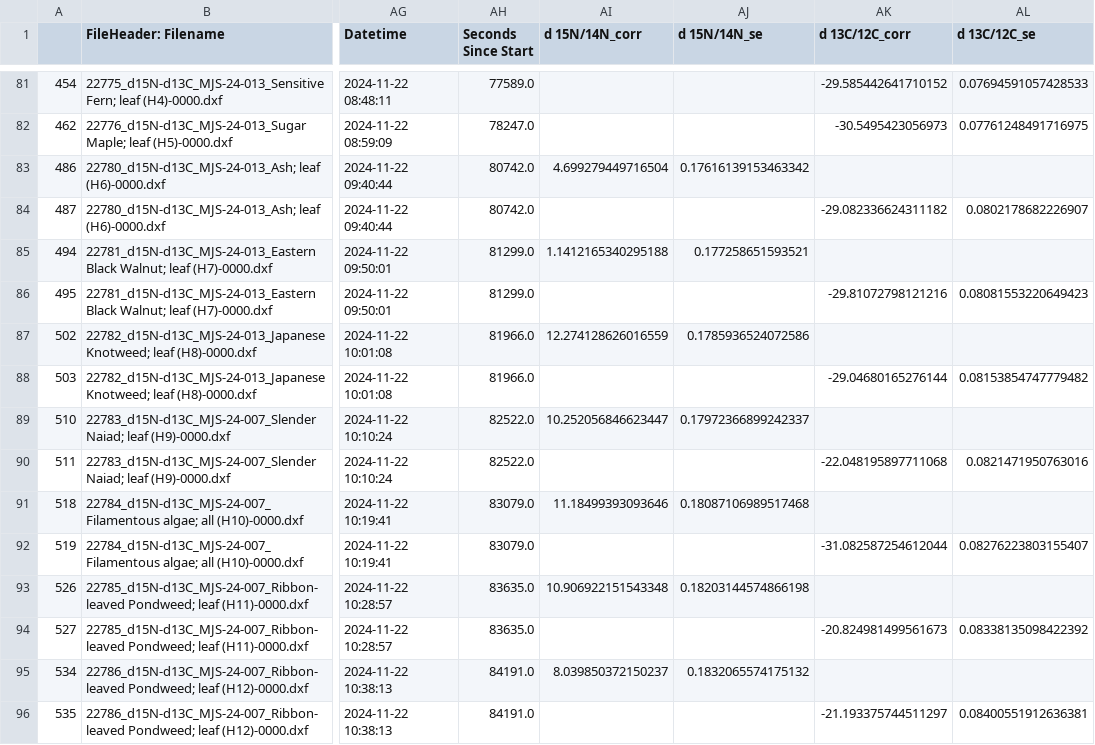
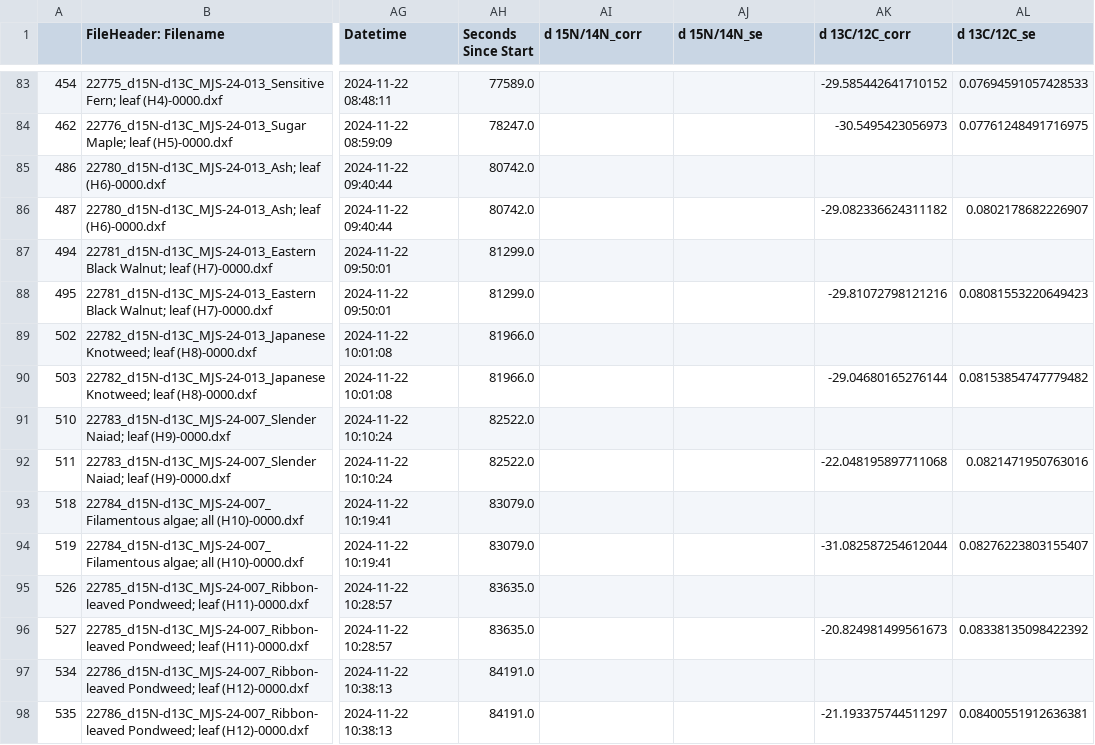
Before and after one commit to GerardOtiniano/pysotope, a CSV file: src/pysotope/EA/Output example_raw.csv/Results/Drift_Results.csv, drawn as a sheet; only a part is shown, gaps mark what is left out; addresses are those after the commit; the diff covers the shown part only; the diff names each change by its address in the sheet, - before the commit and + after, or states it on an @@ line.

```diff
--- a/src/pysotope/EA/Output example_raw.csv/Results/Drift_Results.csv
+++ b/src/pysotope/EA/Output example_raw.csv/Results/Drift_Results.csv
-AI85 (d 15N/14N_corr): 4.699279449716504
+AI85 (d 15N/14N_corr): (empty)
-AJ85 (d 15N/14N_se): 0.17616139153463342
+AJ85 (d 15N/14N_se): (empty)
-AI87 (d 15N/14N_corr): 1.1412165340295188
+AI87 (d 15N/14N_corr): (empty)
-AJ87 (d 15N/14N_se): 0.177258651593521
+AJ87 (d 15N/14N_se): (empty)
-AI89 (d 15N/14N_corr): 12.274128626016559
+AI89 (d 15N/14N_corr): (empty)
-AJ89 (d 15N/14N_se): 0.1785936524072586
+AJ89 (d 15N/14N_se): (empty)
-AI91 (d 15N/14N_corr): 10.252056846623447
+AI91 (d 15N/14N_corr): (empty)
-AJ91 (d 15N/14N_se): 0.17972366899242337
+AJ91 (d 15N/14N_se): (empty)
-AI93 (d 15N/14N_corr): 11.18499393093646
+AI93 (d 15N/14N_corr): (empty)
-AJ93 (d 15N/14N_se): 0.18087106989517468
+AJ93 (d 15N/14N_se): (empty)
-AI95 (d 15N/14N_corr): 10.906922151543348
+AI95 (d 15N/14N_corr): (empty)
-AJ95 (d 15N/14N_se): 0.18203144574866198
+AJ95 (d 15N/14N_se): (empty)
-AI97 (d 15N/14N_corr): 8.039850372150237
+AI97 (d 15N/14N_corr): (empty)
-AJ97 (d 15N/14N_se): 0.1832065574175132
+AJ97 (d 15N/14N_se): (empty)
```
Also changed, not shown: 2 added rows and 132 edited cells elsewhere in this file, src/pysotope/EA/Output example_raw.csv/Results/EA_processed_example_raw.csv, src/pysotope/EA/Output example_raw.csv/Results/VPDB_Results.csv, 11 other files.
